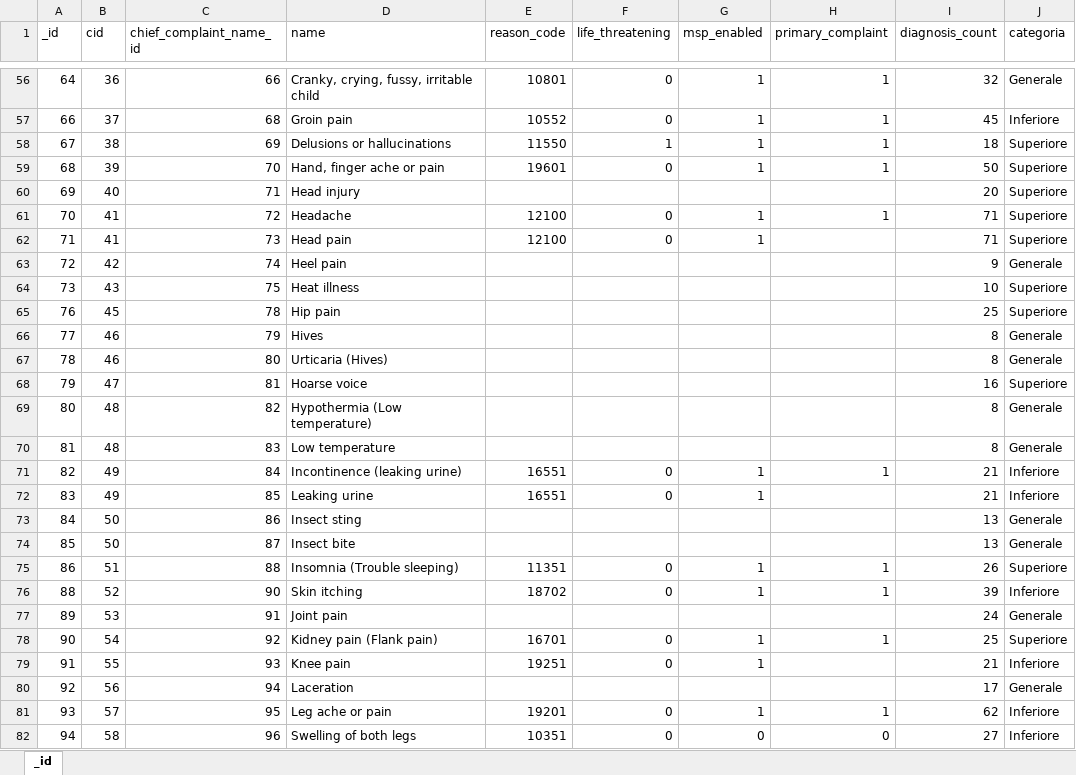
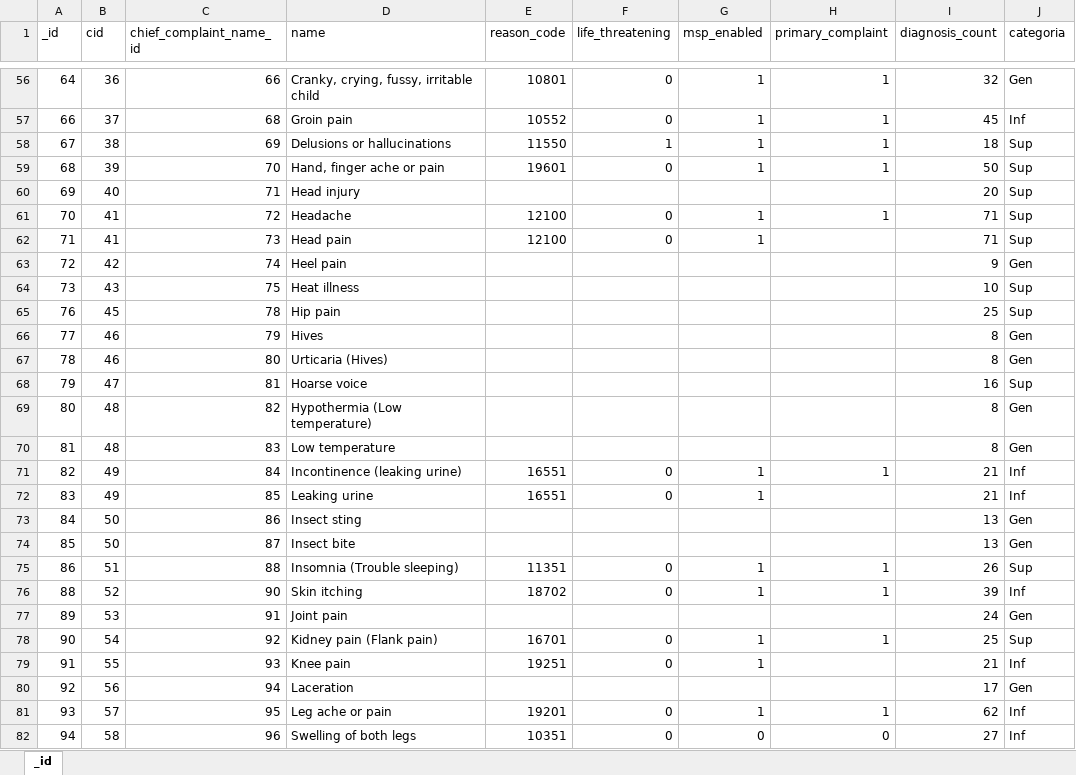
Before and after one commit to FrancescoCel/I, an Excel workbook: Dataset_xlsx/symptoms2.xlsx, sheet _id, drawn as a sheet; only a part is shown, gaps mark what is left out; values as stored, in another font and other column widths than the file's, no borders; the diff covers the shown part only; the diff names each change by its address in the sheet, - before the commit and + after, or states it on an @@ line.

```diff
--- a/Dataset_xlsx/symptoms2.xlsx (sheet _id)
+++ b/Dataset_xlsx/symptoms2.xlsx (sheet _id)
-J56 (categoria): Generale
+J56 (categoria): Gen
-J57 (categoria): Inferiore
+J57 (categoria): Inf
-J58:J62 (categoria): Superiore
+J58:J62 (categoria): Sup
-J63 (categoria): Generale
+J63 (categoria): Gen
-J64:J65 (categoria): Superiore
+J64:J65 (categoria): Sup
-J66:J67 (categoria): Generale
+J66:J67 (categoria): Gen
-J68 (categoria): Superiore
+J68 (categoria): Sup
-J69:J70 (categoria): Generale
+J69:J70 (categoria): Gen
-J71:J72 (categoria): Inferiore
+J71:J72 (categoria): Inf
-J73:J74 (categoria): Generale
+J73:J74 (categoria): Gen
-J75 (categoria): Superiore
+J75 (categoria): Sup
-J76 (categoria): Inferiore
+J76 (categoria): Inf
-J77 (categoria): Generale
+J77 (categoria): Gen
-J78 (categoria): Superiore
+J78 (categoria): Sup
-J79 (categoria): Inferiore
+J79 (categoria): Inf
-J80 (categoria): Generale
+J80 (categoria): Gen
-J81:J82 (categoria): Inferiore
+J81:J82 (categoria): Inf
```
Also changed, not shown: 362 edited cells elsewhere in this sheet.
